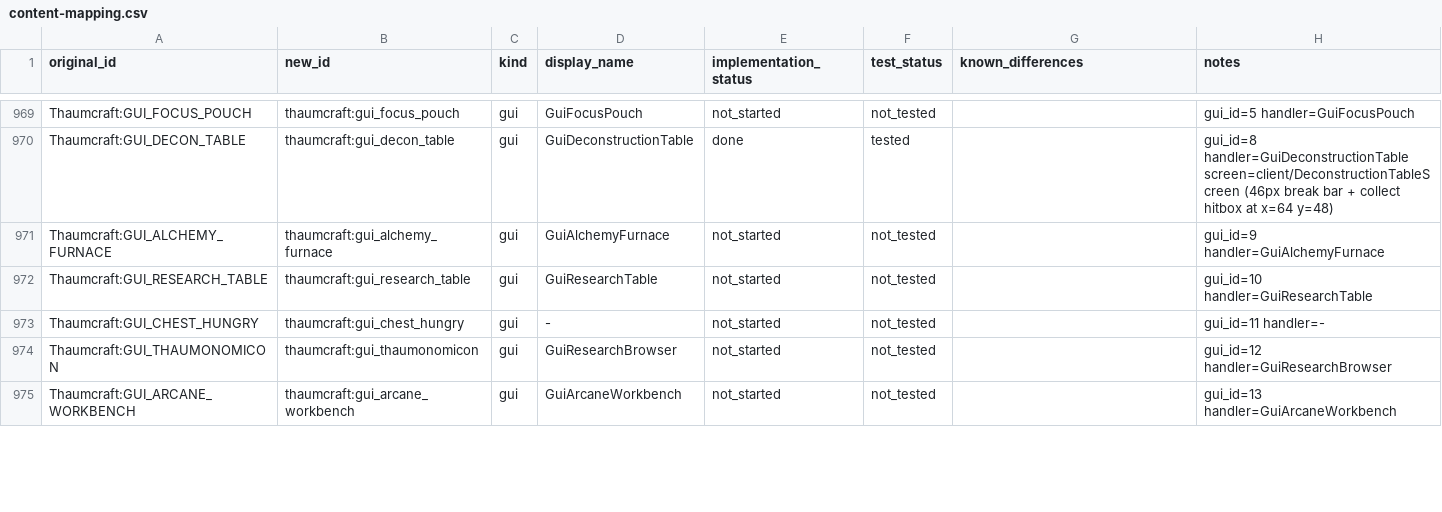
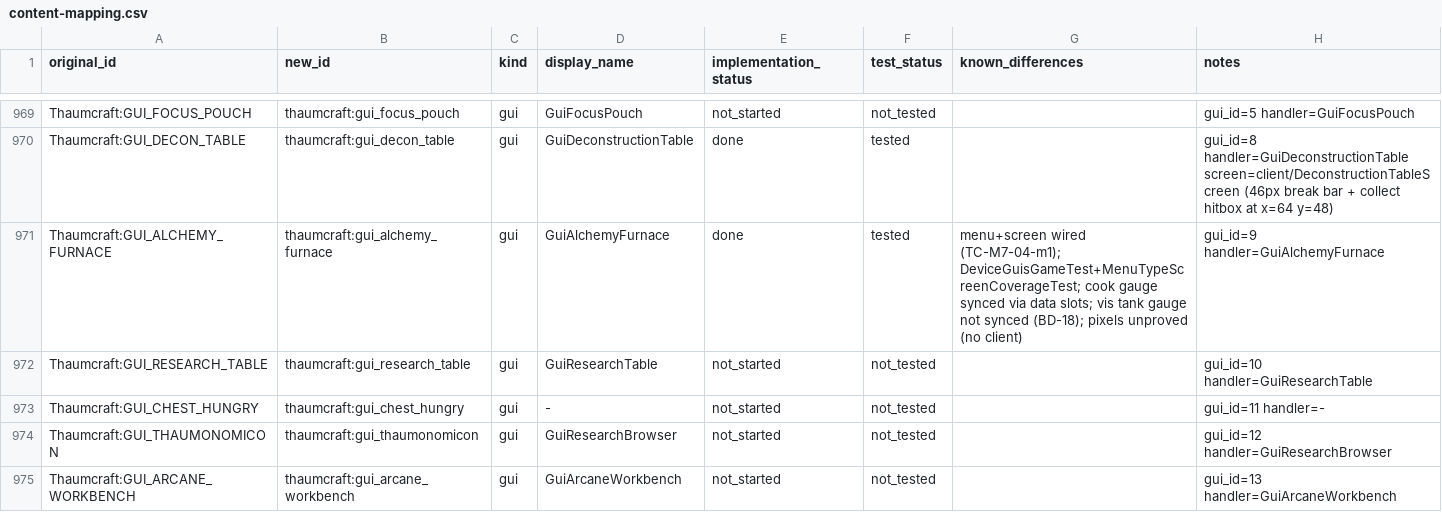
Before and after one commit to JonnyUtah12/thaumcraft-classic-modern, a CSV file: docs/content-mapping.csv, drawn as a sheet; only a part is shown, gaps mark what is left out; the diff covers the shown part only.

Commit message:
feat(gui): alchemy furnace + arcane bore menu types + screens; crucible GUI closes on absence (TC-M7-04-m1)
The two device windows that had no menu type (original gui ids 9 and 15)
become real 1.21.1 menu types + screens, and gui_crucible closes on
measured absence: the 1.7.10 crucible ships no GUI at all.

- menus/AlchemyFurnaceMenu (gui_alchemy_furnace): slots (80,8)/(80,48)
  from ContainerAlchemyFurnace, input gated to the tile's smelt test
  (SlotLimitedHasAspects analogue), vanilla 84/142 player grid, cook
  rail fed by data slots 0/1 (furnaceCookTime/furnaceMaxCookTime).
- menus/ArcaneBoreMenu (gui_arcane_bore): focus (26,18) behind the
  tile's excavation-focus id contract, pickaxe (74,18) behind
  ItemTags.PICKAXES, short 59/117 grid at the original ySize 141,
  area/maxRadius/speed/fortune data slots, width row 1+(area+maxRadius)*2.
- tiles TileArcaneFurnace/TileArcaneBore implement Container +
  MenuProvider; BlockArcaneFurnace.useWithoutItem opens the window;
  the nozzle carries no provider as original meta 10 had no window.
- MenuTypes registered in CatalogEssentiaStorage/CatalogDevices under
  the content-mapping gui ids (D-001); client/AlchemyFurnaceScreen +
  client/ArcaneBoreScreen paired in ModClientScreens in the same commit
  MenuTypeScreenCoverageTest guards; geometry in ContainerLayout +
  ScreenPanel.frameArea/fillArea (extend, don't duplicate).
- CrucibleGuiParityTest proves the crucible's GUI absence on both sides
  (no GuiCrucible in the 18-class reference client/gui/; crucible =
  blockMetalDevice meta 0 whose only openGui sites are metas 10/11 ->
  Thaumatorium).
- lang: 2 container titles + 6 bore readout keys (gui.thaumcraft.*
  allow-listed; the original GuiArcaneBore draws hardcoded strings).
- docs in the same commit: FEATURE_MATRIX GUI row, compatibility-matrix
  cells, feature-tracking row, content-mapping gui rows (gui_crucible
  row added, CRLF + 8 fields), BD-18/19/20, CHANGELOG, feature-matrix.csv
  regenerated.

Evidence: 410 unit tests / 0 failures / 1 pre-existing skip; build green;
runGameTestServer 119/119 required in both the Curios and -Ptc.noCurios
configurations. Not proved: rendered pixels (needs a real client).

```diff
--- a/docs/content-mapping.csv
+++ b/docs/content-mapping.csv
@@ -970,3 +970,3 @@ Thaumcraft:GUI_FOCUS_POUCH,thaumcraft:gui_focus_pouch,gui,GuiFocusPouch,not_star
 Thaumcraft:GUI_DECON_TABLE,thaumcraft:gui_decon_table,gui,GuiDeconstructionTable,done,tested,,gui_id=8 handler=GuiDeconstructionTable screen=client/DeconstructionTableScreen (46px break bar + collect hitbox at x=64 y=48)
-Thaumcraft:GUI_ALCHEMY_FURNACE,thaumcraft:gui_alchemy_furnace,gui,GuiAlchemyFurnace,not_started,not_tested,,gui_id=9 handler=GuiAlchemyFurnace
+Thaumcraft:GUI_ALCHEMY_FURNACE,thaumcraft:gui_alchemy_furnace,gui,GuiAlchemyFurnace,done,tested,menu+screen wired (TC-M7-04-m1); DeviceGuisGameTest+MenuTypeScreenCoverageTest; cook gauge synced via data slots; vis tank gauge not synced (BD-18); pixels unproved (no client),gui_id=9 handler=GuiAlchemyFurnace
 Thaumcraft:GUI_RESEARCH_TABLE,thaumcraft:gui_research_table,gui,GuiResearchTable,not_started,not_tested,,gui_id=10 handler=GuiResearchTable
```
Also changed, not shown: 1 added row and 3 edited cells elsewhere in this file, docs/feature-matrix.csv, 25 other files.
